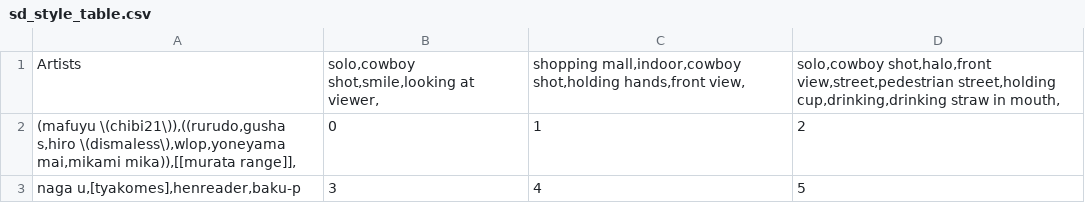
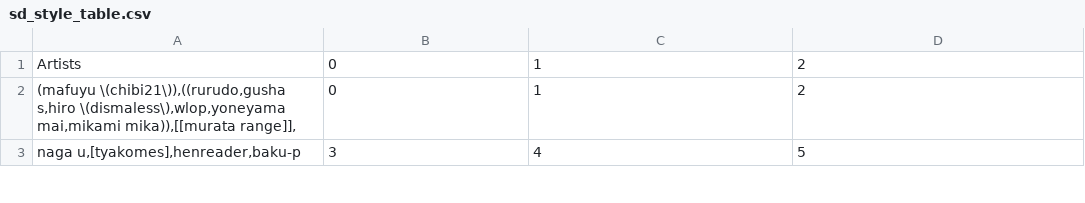
Before and after one commit to WallBreakerNO4/SD-Style-Lab-website, a CSV file: public/data/noobai-XL-Vpred-1.0/sd_style_table.csv, drawn as a sheet; only a part is shown.

```diff
--- a/public/data/noobai-XL-Vpred-1.0/sd_style_table.csv
+++ b/public/data/noobai-XL-Vpred-1.0/sd_style_table.csv
@@ -1,2 +1,2 @@
-Artists,"solo,cowboy shot,smile,looking at viewer,","shopping mall,indoor,cowboy shot,holding hands,front view,","solo,cowboy shot,halo,front view,street,pedestrian street,holding cup,drinking,drinking straw in mouth,"
+Artists,0,1,2
 "(mafuyu \(chibi21\)),((rurudo,gusha s,hiro \(dismaless\),wlop,yoneyama mai,mikami mika)),[[murata range]],",0,1,2
```
Also changed, not shown: 7 other files.
